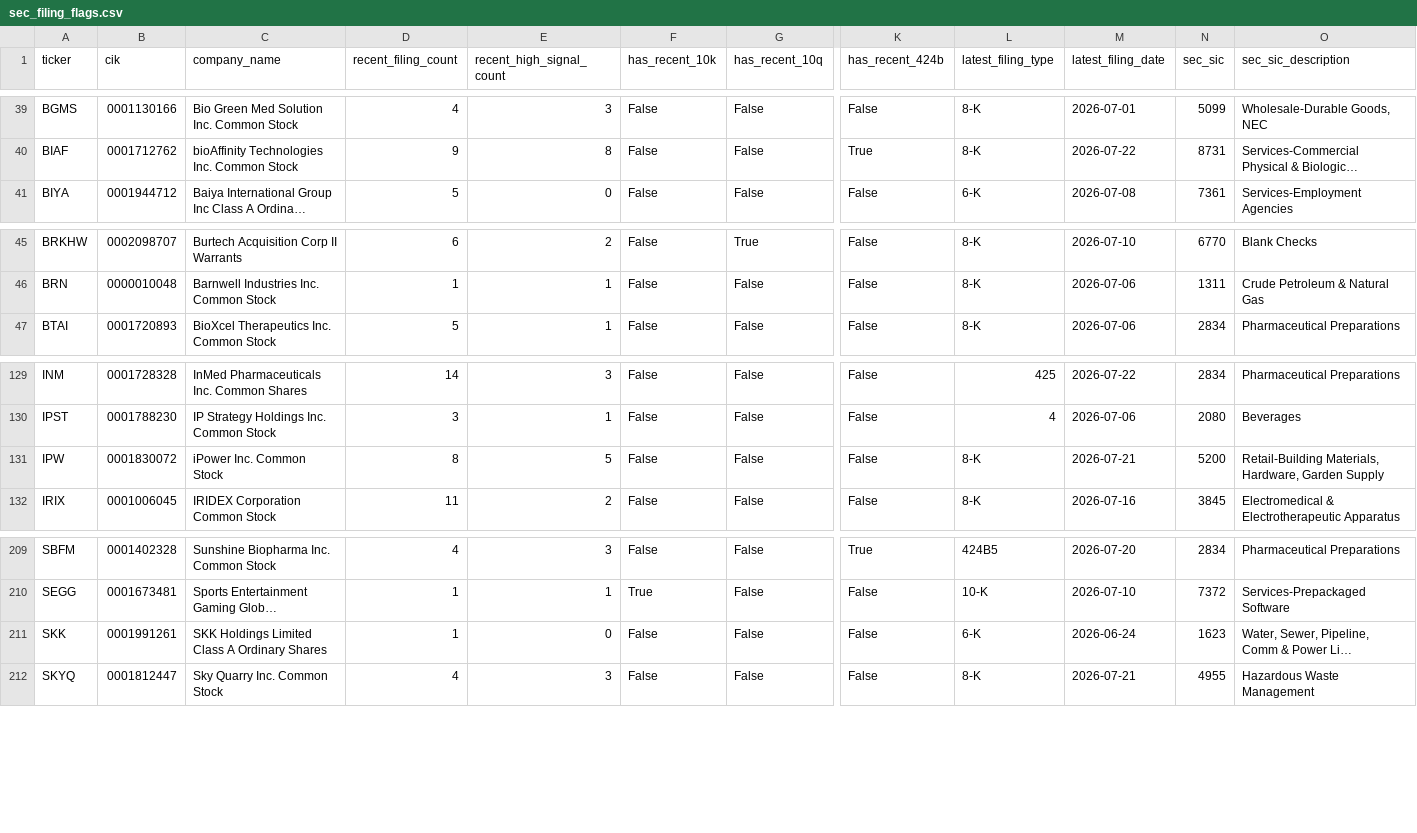
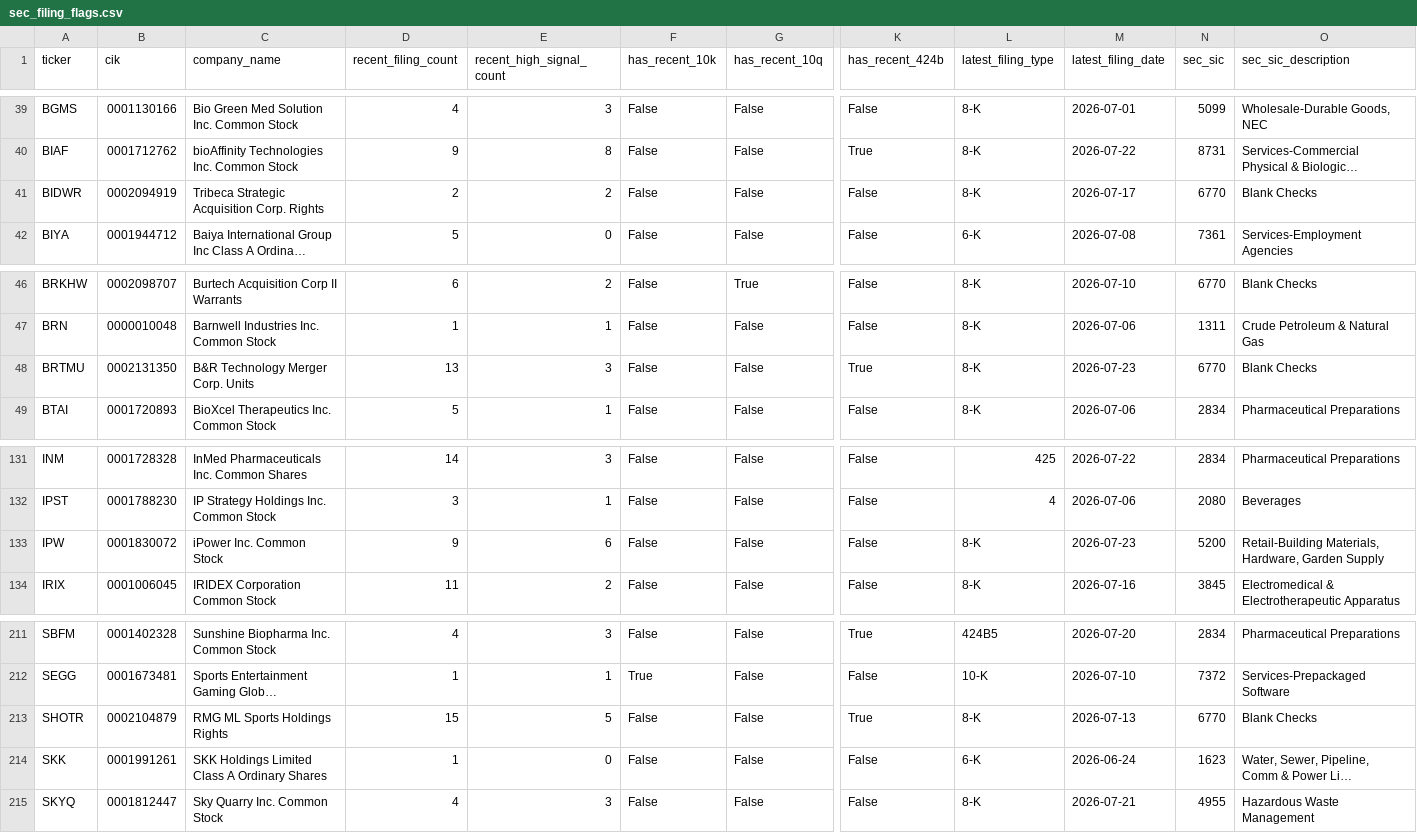
Before and after one commit to Kastnermj/mysterymachine, a CSV file: data/processed/sec_filing_flags.csv, drawn as a sheet; only a part is shown, gaps mark what is left out; long unchanged cells end in …; addresses are those after the commit; rows hold the shown columns only; the diff names each change by its address in the sheet, - before the commit and + after, or states it on an @@ line.

```diff
--- a/data/processed/sec_filing_flags.csv
+++ b/data/processed/sec_filing_flags.csv
+row 41: BIDWR | 0002094919 | Tribeca Strategic Acquisition Corp. Rights | 2 | 2 | False | False | False | 8-K | 2026-07-17 | 6770 | Blank Checks
+row 48: BRTMU | 0002131350 | B&R Technology Merger Corp. Units | 13 | 3 | False | False | True | 8-K | 2026-07-23 | 6770 | Blank Checks
-D133 (recent_filing_count): 8
+D133 (recent_filing_count): 9
-E133 (recent_high_signal_count): 5
+E133 (recent_high_signal_count): 6
-M133 (latest_filing_date): 2026-07-21
+M133 (latest_filing_date): 2026-07-23
+row 213: SHOTR | 0002104879 | RMG ML Sports Holdings Rights | 15 | 5 | False | False | True | 8-K | 2026-07-13 | 6770 | Blank Checks
```
Also changed, not shown: data/processed/fundamentals_stub.csv, data/processed/price_history_features.csv, 11 other files.
